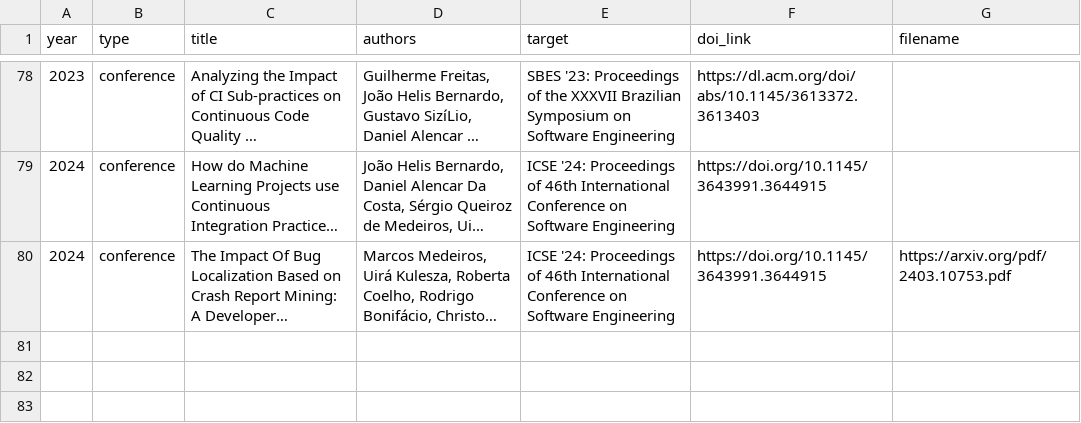
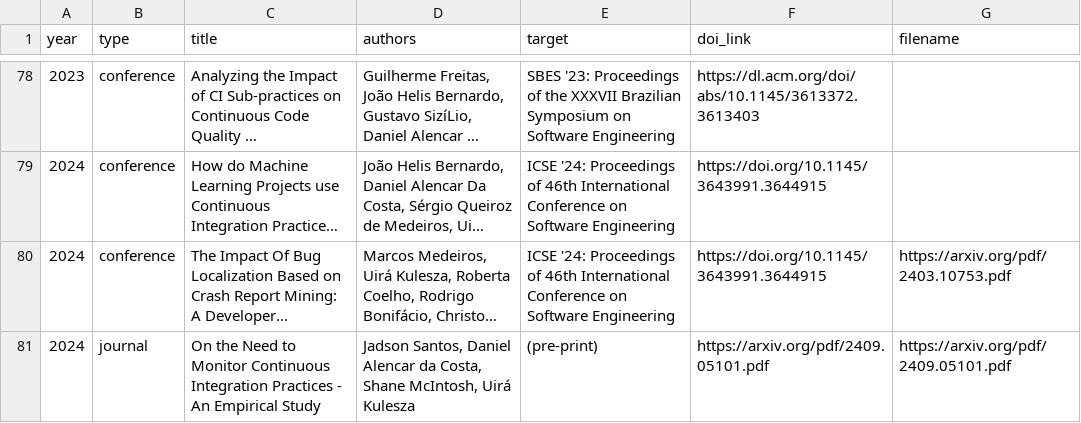
Before and after one commit to caseufrn/caseufrn.github.io, a CSV file: _data/publications.csv, drawn as a sheet; only a part is shown, gaps mark what is left out; long unchanged cells end in …; the diff names each change by its address in the sheet, - before the commit and + after, or states it on an @@ line.

Commit message:
update theses
Signed-off-by: Jadson Santos <jadson.santos@ufrn.br

```diff
--- a/_data/publications.csv
+++ b/_data/publications.csv
+row 81: 2024 | journal | On the Need to Monitor Continuous Integration Practices - An Empirical Study | Jadson Santos, Daniel Alencar da Costa, Shane McIntosh, Uirá Kulesza | (pre-print) | https://arxiv.org/pdf/2409.05101.pdf | https://arxiv.org/pdf/2409.05101.pdf
```
